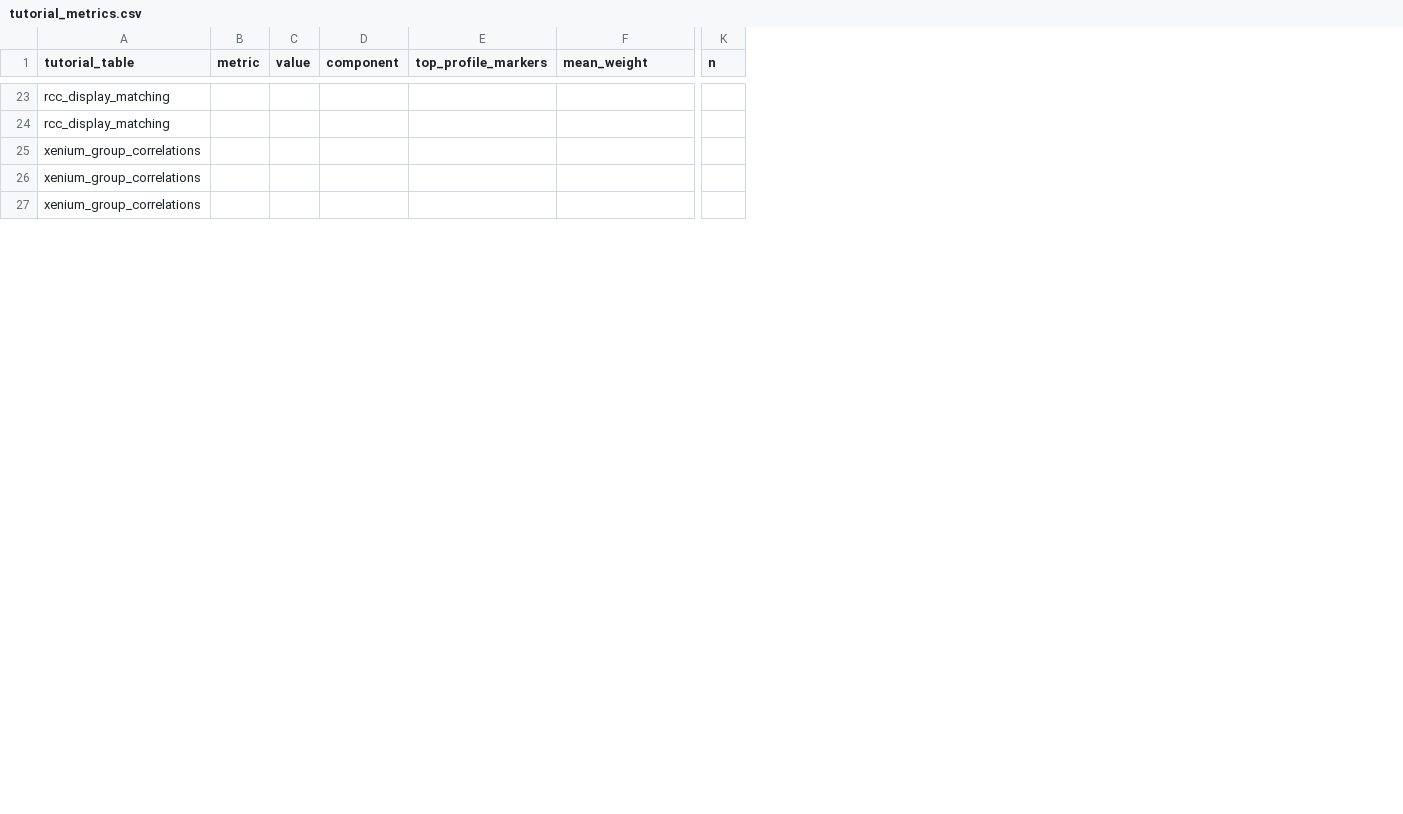
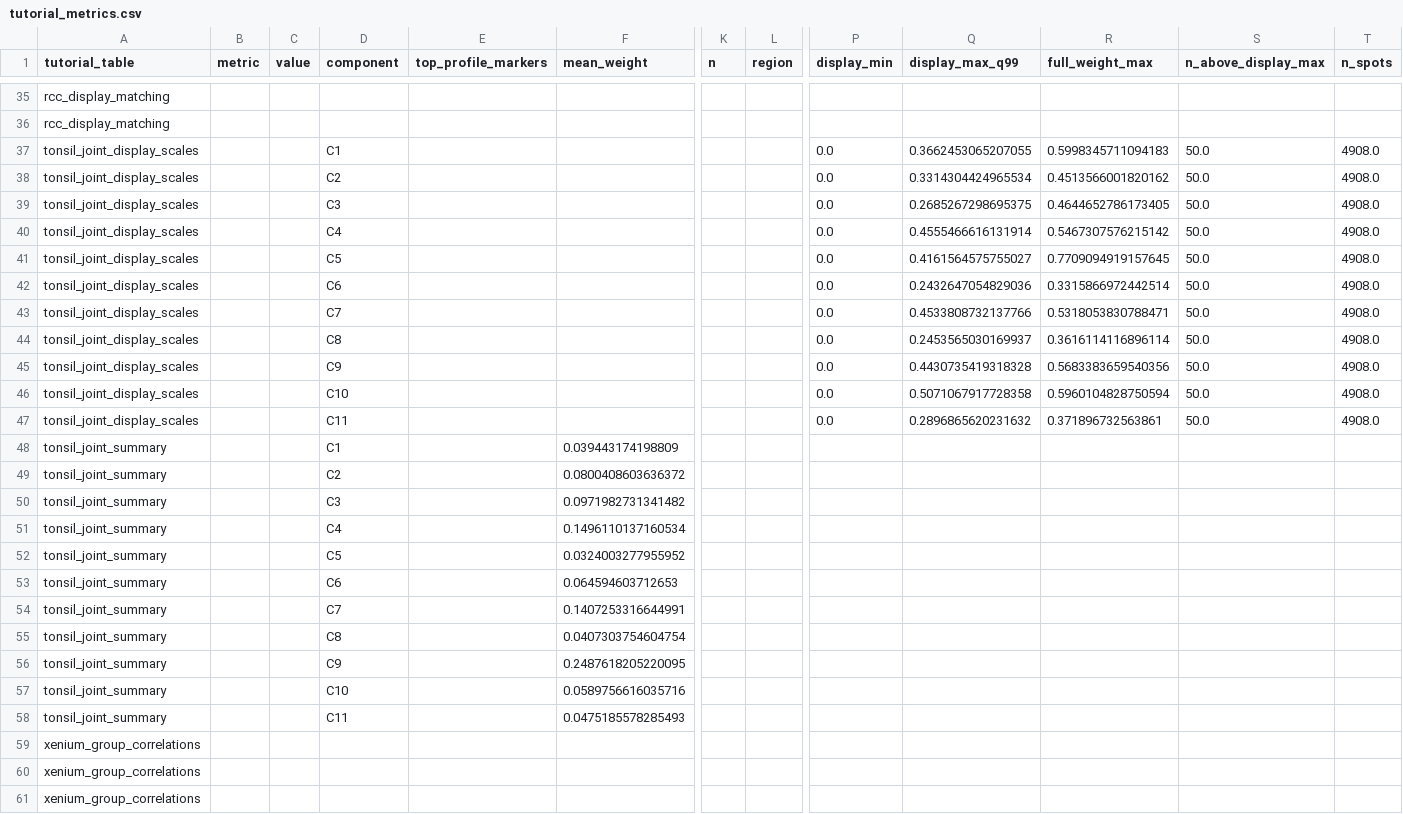
Before and after one commit to dsong-lab/spDecon, a CSV file: reproduction/tutorial_metrics.csv, drawn as a sheet; only a part is shown, gaps mark what is left out; rows hold the shown columns only; the diff covers the shown part only; the diff names each change by its address in the sheet, - before the commit and + after, or states it on an @@ line.

Commit message:
Link public datasets and revise G2 and Tonsil tutorial figures

```diff
--- a/reproduction/tutorial_metrics.csv
+++ b/reproduction/tutorial_metrics.csv
+column L (region), empty
+column P (display_min), empty
+column Q (display_max_q99), empty
+column R (full_weight_max), empty
+column S (n_above_display_max), empty
+column T (n_spots), empty
+row 37: tonsil_joint_display_scales |  |  | C1 |  |  |  |  | 0.0 | 0.3662453065207055 | 0.5998345711094183 | 50.0 | 4908.0
+row 38: tonsil_joint_display_scales |  |  | C2 |  |  |  |  | 0.0 | 0.3314304424965534 | 0.4513566001820162 | 50.0 | 4908.0
+row 39: tonsil_joint_display_scales |  |  | C3 |  |  |  |  | 0.0 | 0.2685267298695375 | 0.4644652786173405 | 50.0 | 4908.0
+row 40: tonsil_joint_display_scales |  |  | C4 |  |  |  |  | 0.0 | 0.4555466616131914 | 0.5467307576215142 | 50.0 | 4908.0
+row 41: tonsil_joint_display_scales |  |  | C5 |  |  |  |  | 0.0 | 0.4161564575755027 | 0.7709094919157645 | 50.0 | 4908.0
+row 42: tonsil_joint_display_scales |  |  | C6 |  |  |  |  | 0.0 | 0.2432647054829036 | 0.3315866972442514 | 50.0 | 4908.0
+row 43: tonsil_joint_display_scales |  |  | C7 |  |  |  |  | 0.0 | 0.4533808732137766 | 0.5318053830788471 | 50.0 | 4908.0
+row 44: tonsil_joint_display_scales |  |  | C8 |  |  |  |  | 0.0 | 0.2453565030169937 | 0.3616114116896114 | 50.0 | 4908.0
+row 45: tonsil_joint_display_scales |  |  | C9 |  |  |  |  | 0.0 | 0.4430735419318328 | 0.5683383659540356 | 50.0 | 4908.0
+row 46: tonsil_joint_display_scales |  |  | C10 |  |  |  |  | 0.0 | 0.5071067917728358 | 0.5960104828750594 | 50.0 | 4908.0
+row 47: tonsil_joint_display_scales |  |  | C11 |  |  |  |  | 0.0 | 0.2896865620231632 | 0.371896732563861 | 50.0 | 4908.0
+row 48: tonsil_joint_summary |  |  | C1 |  | 0.039443174198809
+row 49: tonsil_joint_summary |  |  | C2 |  | 0.0800408603636372
+row 50: tonsil_joint_summary |  |  | C3 |  | 0.0971982731341482
+row 51: tonsil_joint_summary |  |  | C4 |  | 0.1496110137160534
+row 52: tonsil_joint_summary |  |  | C5 |  | 0.0324003277955952
+row 53: tonsil_joint_summary |  |  | C6 |  | 0.064594603712653
+row 54: tonsil_joint_summary |  |  | C7 |  | 0.1407253316644991
+row 55: tonsil_joint_summary |  |  | C8 |  | 0.0407303754604754
+row 56: tonsil_joint_summary |  |  | C9 |  | 0.2487618205220095
+row 57: tonsil_joint_summary |  |  | C10 |  | 0.0589756616035716
+row 58: tonsil_joint_summary |  |  | C11 |  | 0.0475185578285493
```
Also changed, not shown: 12 added rows elsewhere in this file, 19 other files.
